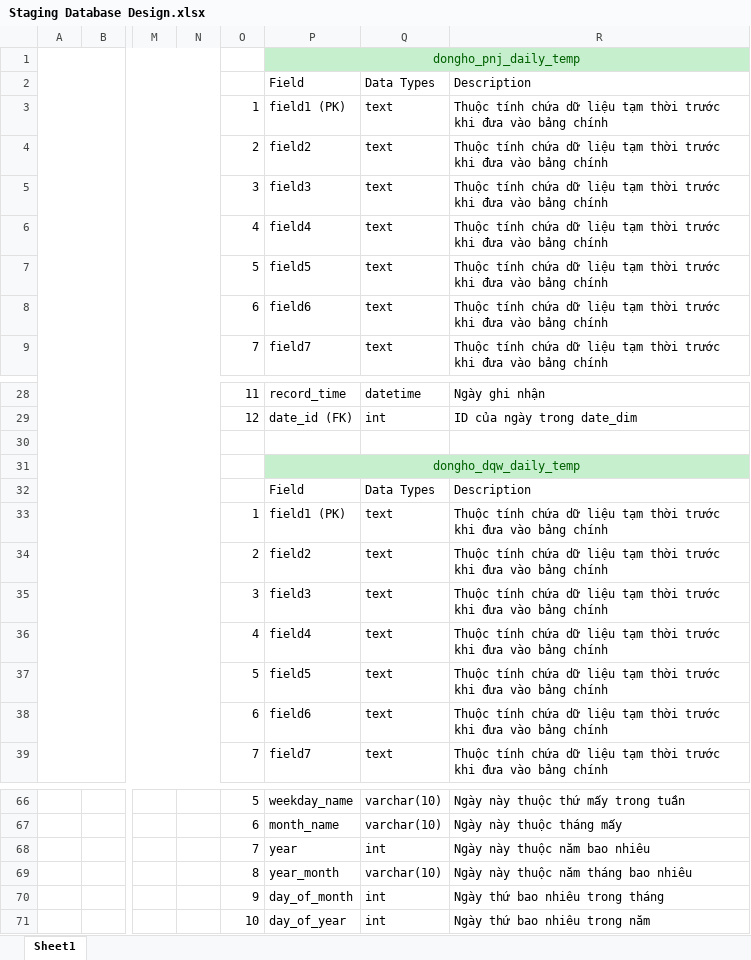
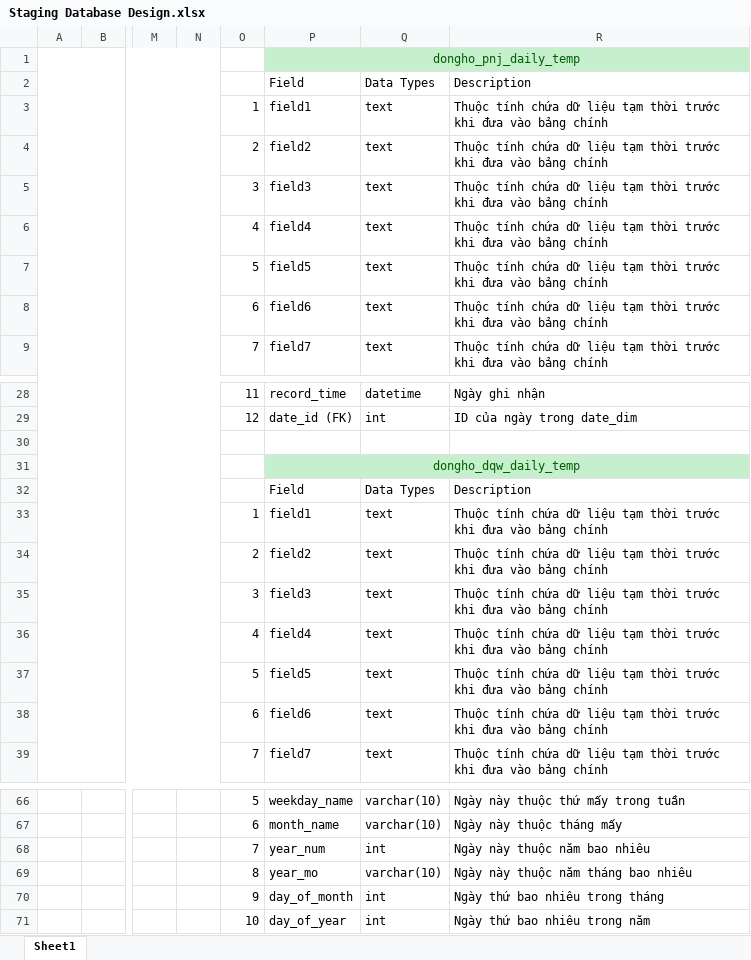
Before and after one commit to Luu19MTP/WH_Nhom9_DongHo, an Excel workbook: docs/Staging Database Design.xlsx, sheet Sheet1, drawn as a sheet; only a part is shown, gaps mark what is left out; values as stored, in another font and other column widths than the file's, no borders; charts and pictures not drawn; the diff names each change by its address in the sheet, - before the commit and + after, or states it on an @@ line.

```diff
--- a/docs/Staging Database Design.xlsx (sheet Sheet1)
+++ b/docs/Staging Database Design.xlsx (sheet Sheet1)
-P3: field1 (PK)
+P3: field1
-P33: field1 (PK)
+P33: field1
-P68: year
+P68: year_num
-P69: year_month
+P69: year_mo
```
Also changed, not shown: docs/Control Database Design.xlsx, docs/Warehouse Database Design.xlsx, 5 other files.
